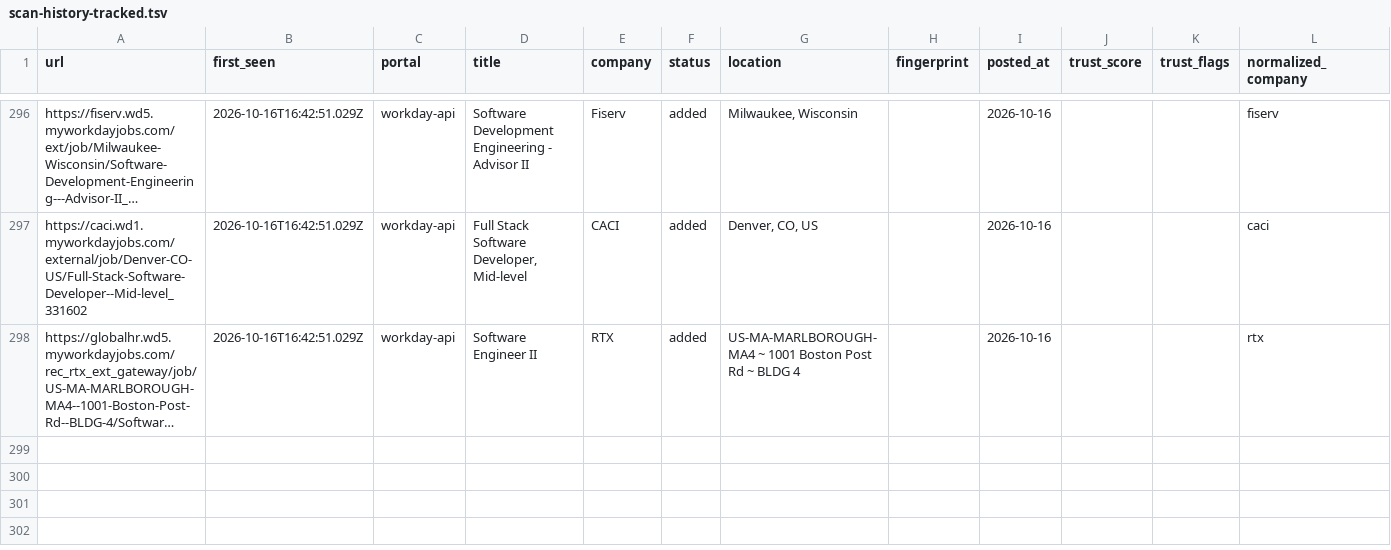
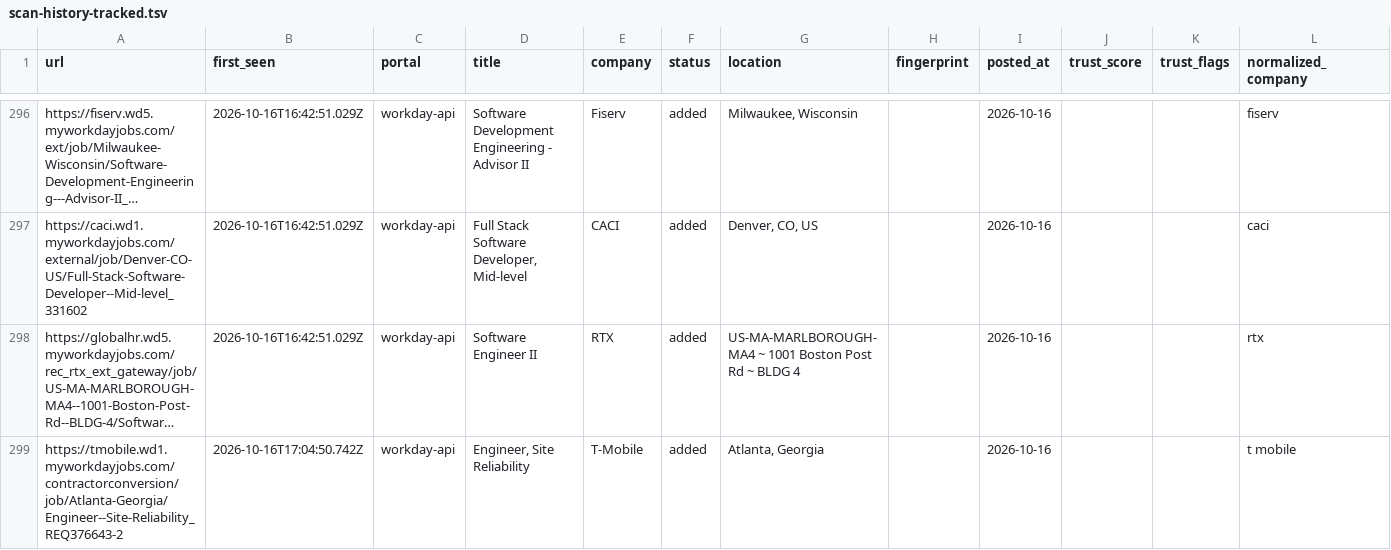
Before and after one commit to manavmalavia18/ghal-scanner, a TSV file: data/scan-history-tracked.tsv, drawn as a sheet; only a part is shown, gaps mark what is left out; long unchanged cells end in …; the diff names each change by its address in the sheet, - before the commit and + after, or states it on an @@ line.

```diff
--- a/data/scan-history-tracked.tsv
+++ b/data/scan-history-tracked.tsv
+row 299: https://tmobile.wd1.myworkdayjobs.com/contractorconversion/job/Atlanta-Georgia/Engineer--Site-Reliability_REQ376643-2 | 2026-10-16T17:04:50.742Z | workday-api | Engineer, Site Reliability | T-Mobile | added | Atlanta, Georgia |  | 2026-10-16 |  |  | t mobile
```
Also changed, not shown: data/scan-runs.tsv, 3 other files.
